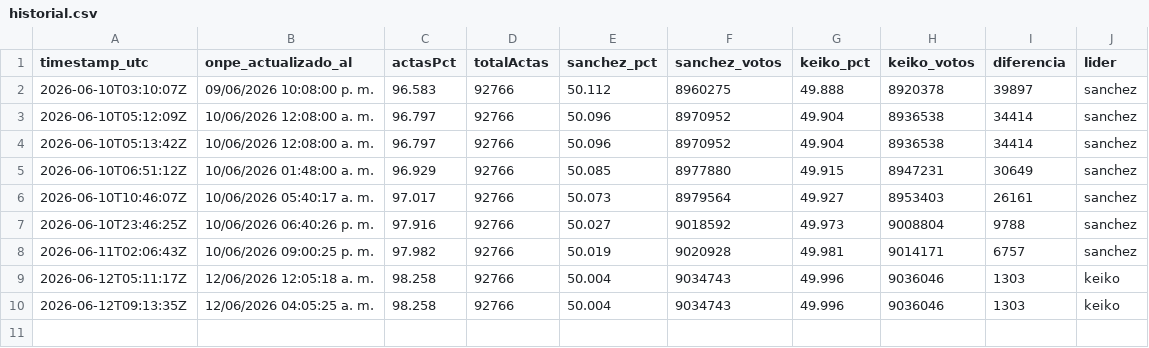
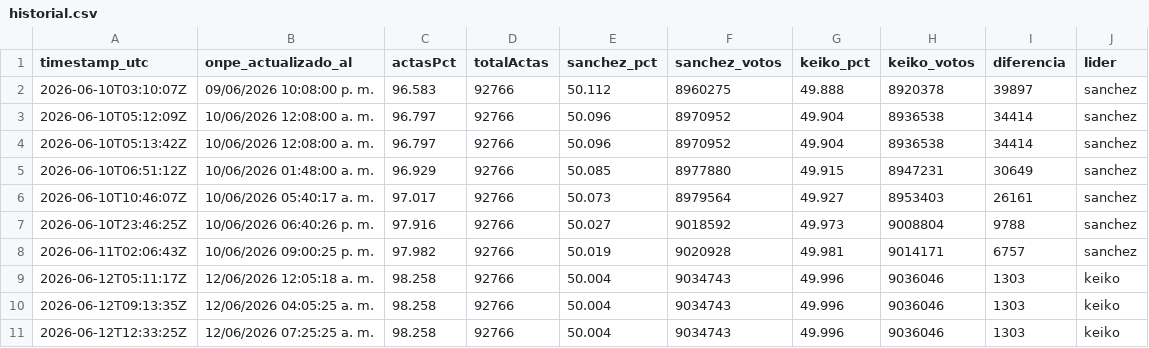
Before and after one commit to luismuks-hub/kkonpe2, a CSV file: historial.csv, drawn as a sheet; the diff names each change by its address in the sheet, - before the commit and + after, or states it on an @@ line.

```diff
--- a/historial.csv
+++ b/historial.csv
+row 11: 2026-06-12T12:33:25Z | 12/06/2026 07:25:25 a. m. | 98.258 | 92766 | 50.004 | 9034743 | 49.996 | 9036046 | 1303 | keiko
```
Also changed, not shown: 3 other files.
